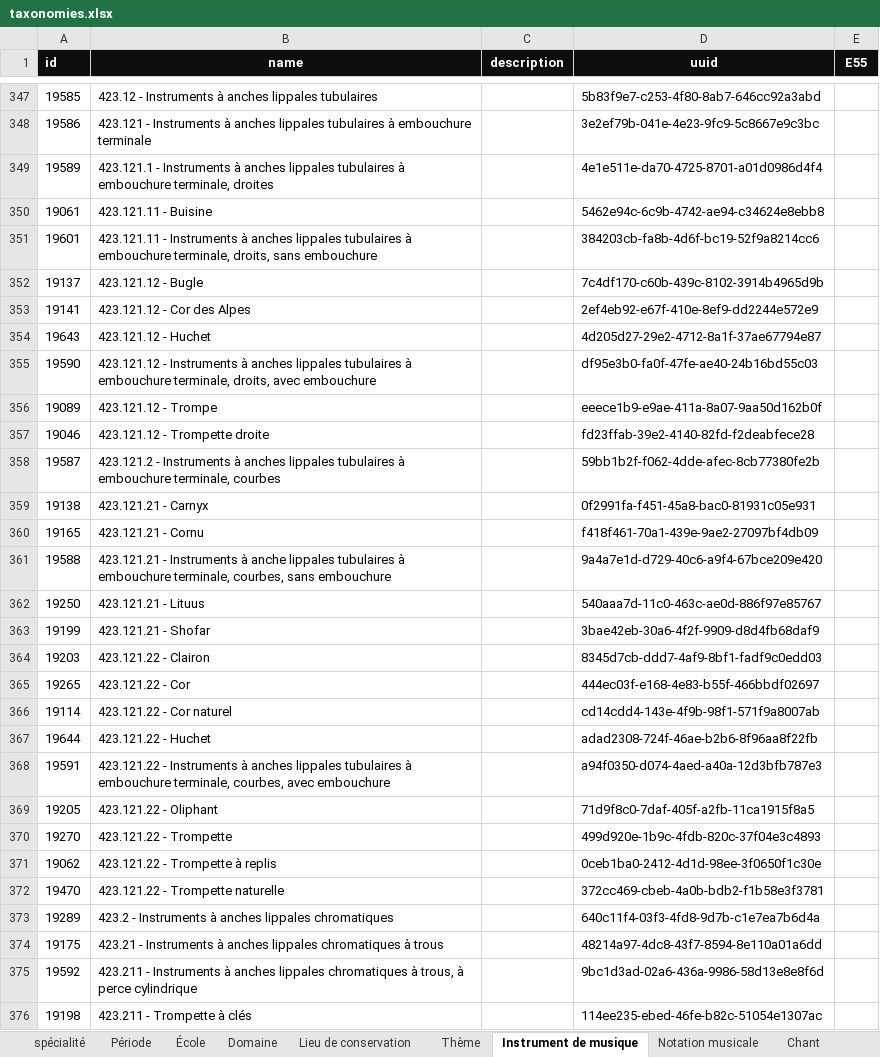
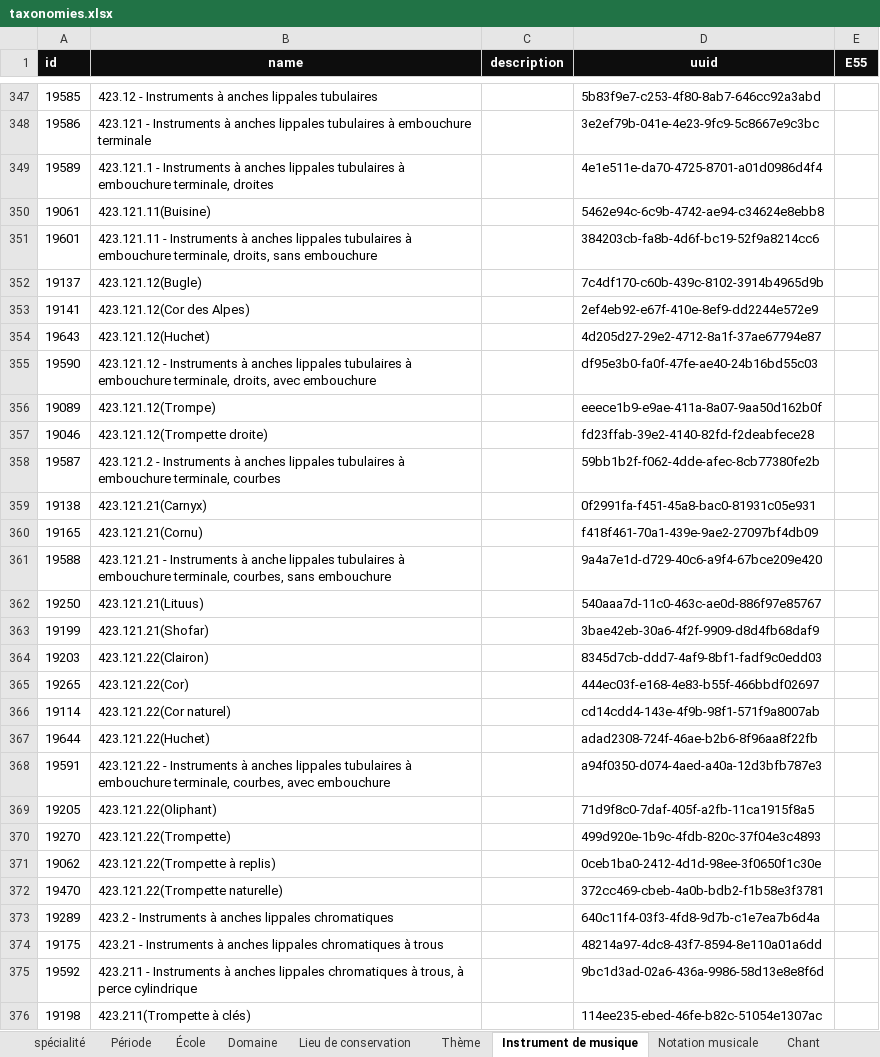
Before and after one commit to sherlock-iremus/sherlock-data, an Excel workbook: sources/euterpe/taxonomies.xlsx, sheet Instrument de musique, drawn as a sheet; only a part is shown, gaps mark what is left out; values as stored, in another font and other column widths than the file's, no borders; the diff covers the shown part only; the diff names each change by its address in the sheet, - before the commit and + after, or states it on an @@ line.

```diff
--- a/sources/euterpe/taxonomies.xlsx (sheet Instrument de musique)
+++ b/sources/euterpe/taxonomies.xlsx (sheet Instrument de musique)
-B350 (name): 423.121.11 - Buisine
+B350 (name): 423.121.11(Buisine)
-B352 (name): 423.121.12 - Bugle
+B352 (name): 423.121.12(Bugle)
-B353 (name): 423.121.12 - Cor des Alpes
+B353 (name): 423.121.12(Cor des Alpes)
-B354 (name): 423.121.12 - Huchet
+B354 (name): 423.121.12(Huchet)
-B356 (name): 423.121.12 - Trompe
+B356 (name): 423.121.12(Trompe)
-B357 (name): 423.121.12 - Trompette droite
+B357 (name): 423.121.12(Trompette droite)
-B359 (name): 423.121.21 - Carnyx
+B359 (name): 423.121.21(Carnyx)
-B360 (name): 423.121.21 - Cornu
+B360 (name): 423.121.21(Cornu)
-B362 (name): 423.121.21 - Lituus
+B362 (name): 423.121.21(Lituus)
-B363 (name): 423.121.21 - Shofar
+B363 (name): 423.121.21(Shofar)
-B364 (name): 423.121.22 - Clairon
+B364 (name): 423.121.22(Clairon)
-B365 (name): 423.121.22 - Cor
+B365 (name): 423.121.22(Cor)
-B366 (name): 423.121.22 - Cor naturel
+B366 (name): 423.121.22(Cor naturel)
-B367 (name): 423.121.22 - Huchet
+B367 (name): 423.121.22(Huchet)
-B369 (name): 423.121.22 - Oliphant
+B369 (name): 423.121.22(Oliphant)
-B370 (name): 423.121.22 - Trompette
+B370 (name): 423.121.22(Trompette)
-B371 (name): 423.121.22 - Trompette à replis
+B371 (name): 423.121.22(Trompette à replis)
-B372 (name): 423.121.22 - Trompette naturelle
+B372 (name): 423.121.22(Trompette naturelle)
-B376 (name): 423.211 - Trompette à clés
+B376 (name): 423.211(Trompette à clés)
```
Also changed, not shown: 182 edited cells elsewhere in this sheet, 5 other files.
